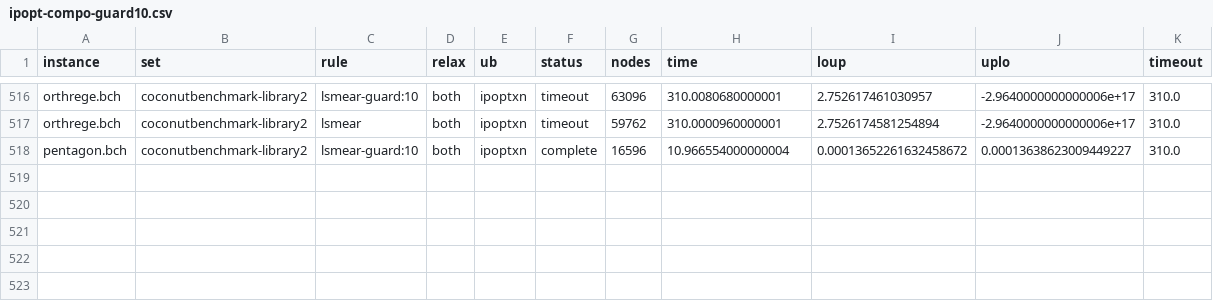
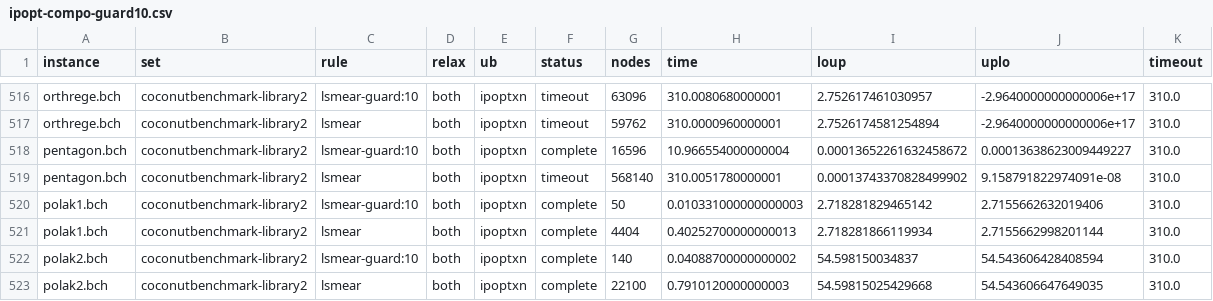
Before and after one commit to ibex-team/ibex-lib, a CSV file: results/ipopt-compo-guard10.csv, drawn as a sheet; only a part is shown, gaps mark what is left out; the diff names each change by its address in the sheet, - before the commit and + after, or states it on an @@ line.

```diff
--- a/results/ipopt-compo-guard10.csv
+++ b/results/ipopt-compo-guard10.csv
+row 519: pentagon.bch | coconutbenchmark-library2 | lsmear | both | ipoptxn | timeout | 568140 | 310.0051780000001 | 0.00013743370828499902 | 9.158791822974091e-08 | 310.0
+row 520: polak1.bch | coconutbenchmark-library2 | lsmear-guard:10 | both | ipoptxn | complete | 50 | 0.010331000000000003 | 2.718281829465142 | 2.7155662632019406 | 310.0
+row 521: polak1.bch | coconutbenchmark-library2 | lsmear | both | ipoptxn | complete | 4404 | 0.40252700000000013 | 2.718281866119934 | 2.7155662998201144 | 310.0
+row 522: polak2.bch | coconutbenchmark-library2 | lsmear-guard:10 | both | ipoptxn | complete | 140 | 0.04088700000000002 | 54.598150034837 | 54.543606428408594 | 310.0
+row 523: polak2.bch | coconutbenchmark-library2 | lsmear | both | ipoptxn | complete | 22100 | 0.7910120000000003 | 54.59815025429668 | 54.543606647649035 | 310.0
```
